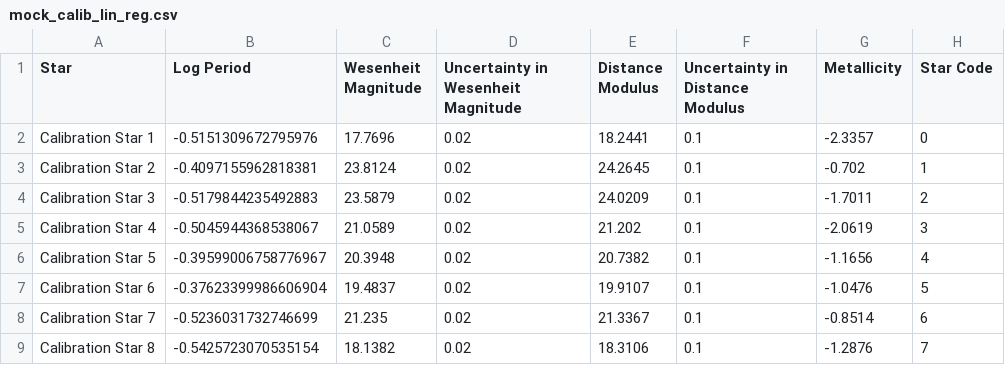
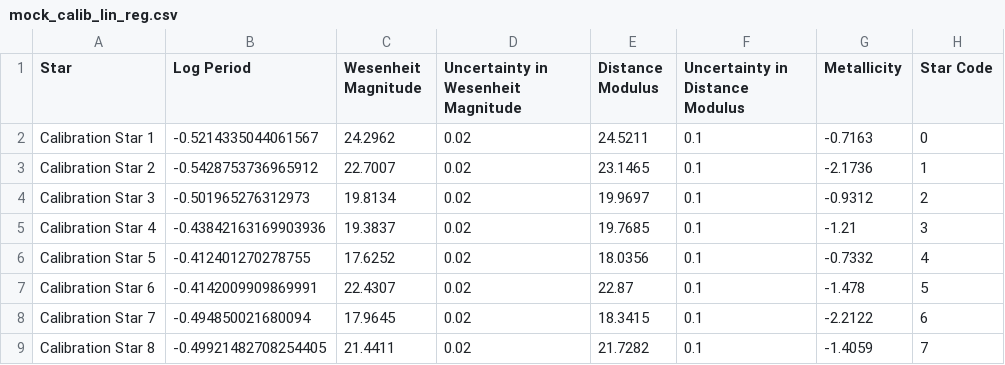
Before and after one commit to pranav-nagarajan/Variable-Stars, a CSV file: Monte Carlo/mock_calib_lin_reg.csv, drawn as a sheet; only a part is shown; the diff covers the shown part only.

```diff
--- a/Monte Carlo/mock_calib_lin_reg.csv
+++ b/Monte Carlo/mock_calib_lin_reg.csv
@@ -1,9 +1,9 @@
 Star,Log Period,Wesenheit Magnitude,Uncertainty in Wesenheit Magnitude,Distance Modulus,Uncertainty in Distance Modulus,Metallicity,Star Code
-Calibration Star 1,-0.5151309672795976,17.7696,0.02,18.2441,0.1,-2.3357,0
-Calibration Star 2,-0.4097155962818381,23.8124,0.02,24.2645,0.1,-0.702,1
-Calibration Star 3,-0.5179844235492883,23.5879,0.02,24.0209,0.1,-1.7011,2
-Calibration Star 4,-0.5045944368538067,21.0589,0.02,21.202,0.1,-2.0619,3
-Calibration Star 5,-0.39599006758776967,20.3948,0.02,20.7382,0.1,-1.1656,4
-Calibration Star 6,-0.37623399986606904,19.4837,0.02,19.9107,0.1,-1.0476,5
-Calibration Star 7,-0.5236031732746699,21.235,0.02,21.3367,0.1,-0.8514,6
-Calibration Star 8,-0.5425723070535154,18.1382,0.02,18.3106,0.1,-1.2876,7
+Calibration Star 1,-0.5214335044061567,24.2962,0.02,24.5211,0.1,-0.7163,0
+Calibration Star 2,-0.5428753736965912,22.7007,0.02,23.1465,0.1,-2.1736,1
+Calibration Star 3,-0.501965276312973,19.8134,0.02,19.9697,0.1,-0.9312,2
+Calibration Star 4,-0.43842163169903936,19.3837,0.02,19.7685,0.1,-1.21,3
+Calibration Star 5,-0.412401270278755,17.6252,0.02,18.0356,0.1,-0.7332,4
+Calibration Star 6,-0.4142009909869991,22.4307,0.02,22.87,0.1,-1.478,5
+Calibration Star 7,-0.494850021680094,17.9645,0.02,18.3415,0.1,-2.2122,6
+Calibration Star 8,-0.49921482708254405,21.4411,0.02,21.7282,0.1,-1.4059,7
```
Also changed, not shown: 168 edited cells elsewhere in this file, Monte Carlo/galaxy_one.csv, Monte Carlo/galaxy_two.csv, 5 other files.
